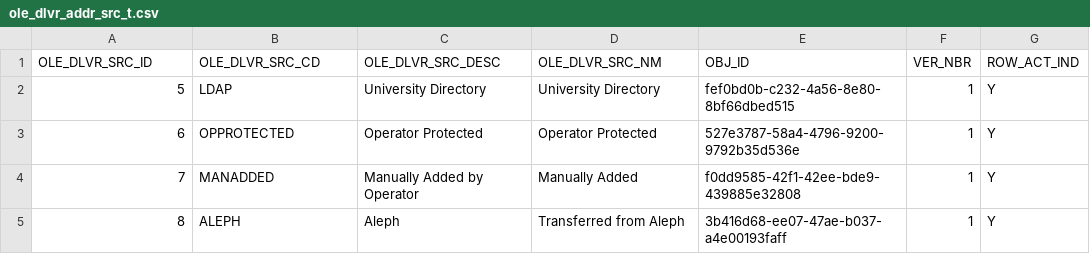
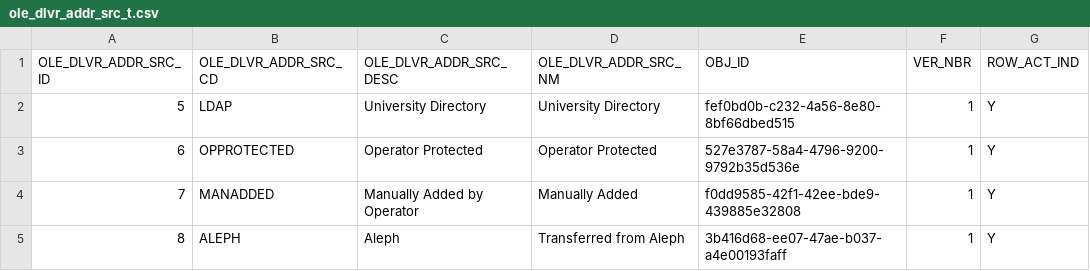
Before and after one commit to jackhill/ole, a CSV file: ole-app/ole-db/ole-liquibase/ole-liquibase-changeset/src/main/resources/ole-inst/ole_dlvr_addr_src_t.csv, drawn as a sheet.

Commit message:
Fixed column names

```diff
--- a/ole-app/ole-db/ole-liquibase/ole-liquibase-changeset/src/main/resources/ole-inst/ole_dlvr_addr_src_t.csv
+++ b/ole-app/ole-db/ole-liquibase/ole-liquibase-changeset/src/main/resources/ole-inst/ole_dlvr_addr_src_t.csv
@@ -1,2 +1,2 @@
-OLE_DLVR_SRC_ID,OLE_DLVR_SRC_CD,OLE_DLVR_SRC_DESC,OLE_DLVR_SRC_NM,OBJ_ID,VER_NBR,ROW_ACT_IND
+OLE_DLVR_ADDR_SRC_ID,OLE_DLVR_ADDR_SRC_CD,OLE_DLVR_ADDR_SRC_DESC,OLE_DLVR_ADDR_SRC_NM,OBJ_ID,VER_NBR,ROW_ACT_IND
 "5","LDAP","University Directory","University Directory","fef0bd0b-c232-4a56-8e80-8bf66dbed515",1,"Y"
```
